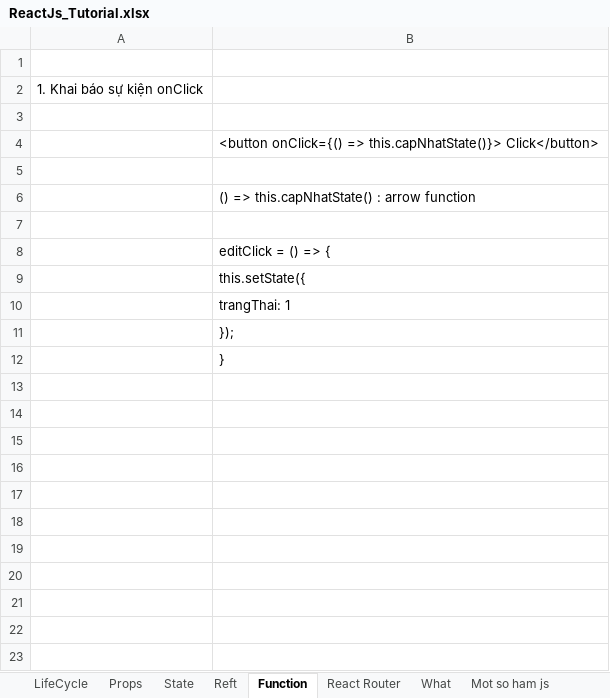
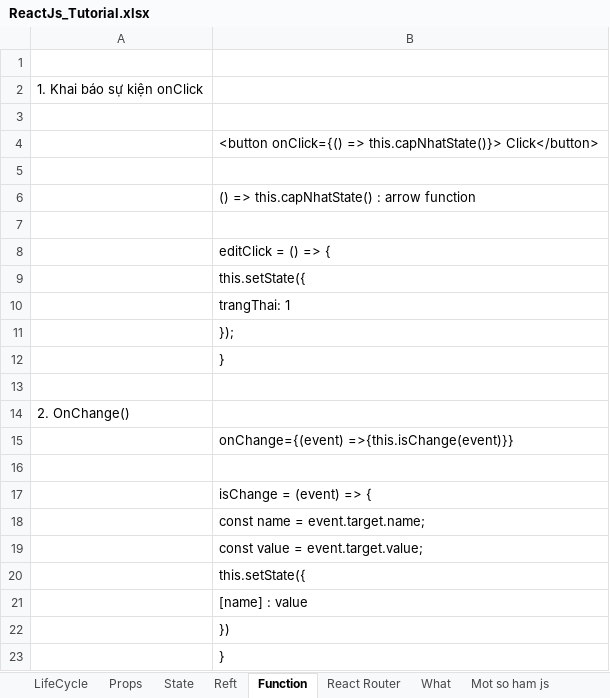
Before and after one commit to phamkhachoa/prj_reactjs, an Excel workbook: Documents/ReactJs_Tutorial.xlsx, sheet Function, drawn as a sheet; values as stored, in another font and other column widths than the file's, no borders; the diff names each change by its address in the sheet, - before the commit and + after, or states it on an @@ line.

```diff
--- a/Documents/ReactJs_Tutorial.xlsx (sheet Function)
+++ b/Documents/ReactJs_Tutorial.xlsx (sheet Function)
+row 13: (empty)
+row 14: 2. OnChange()
+row 15:  | onChange={(event) =>{this.isChange(event)}}
+row 16: (empty)
+row 17:  | isChange = (event) => {
+row 18:  | const name = event.target.name;
+row 19:  | const value = event.target.value;
+row 20:  | this.setState({
+row 21:  | [name] : value
+row 22:  | })
+row 23:  | }
```
Also changed, not shown: 7 other files.
